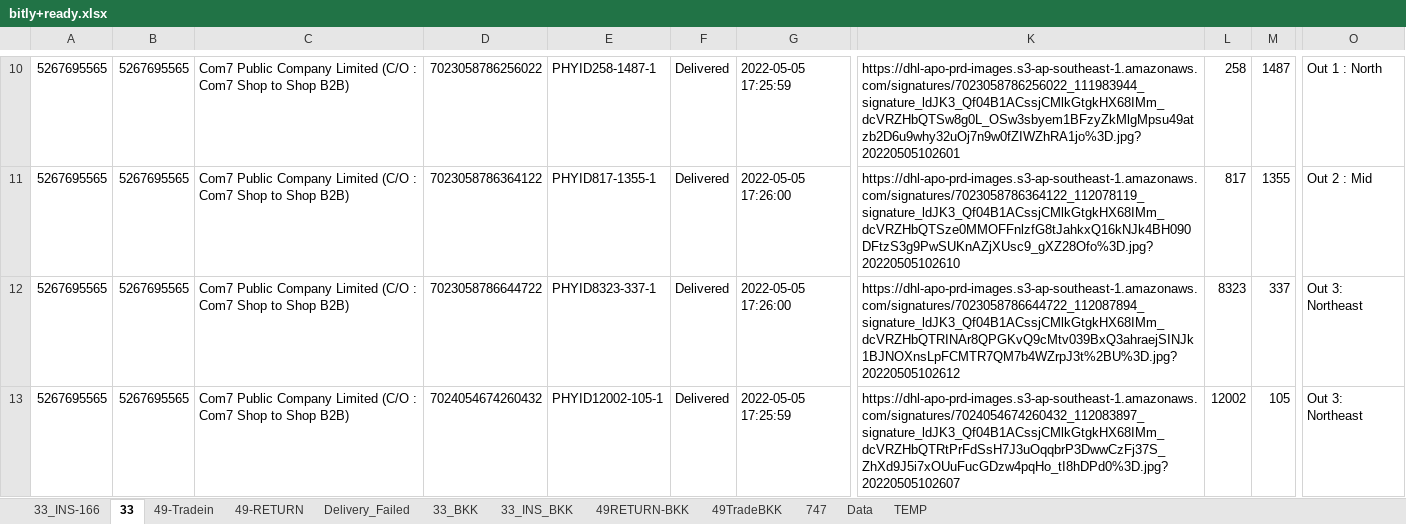
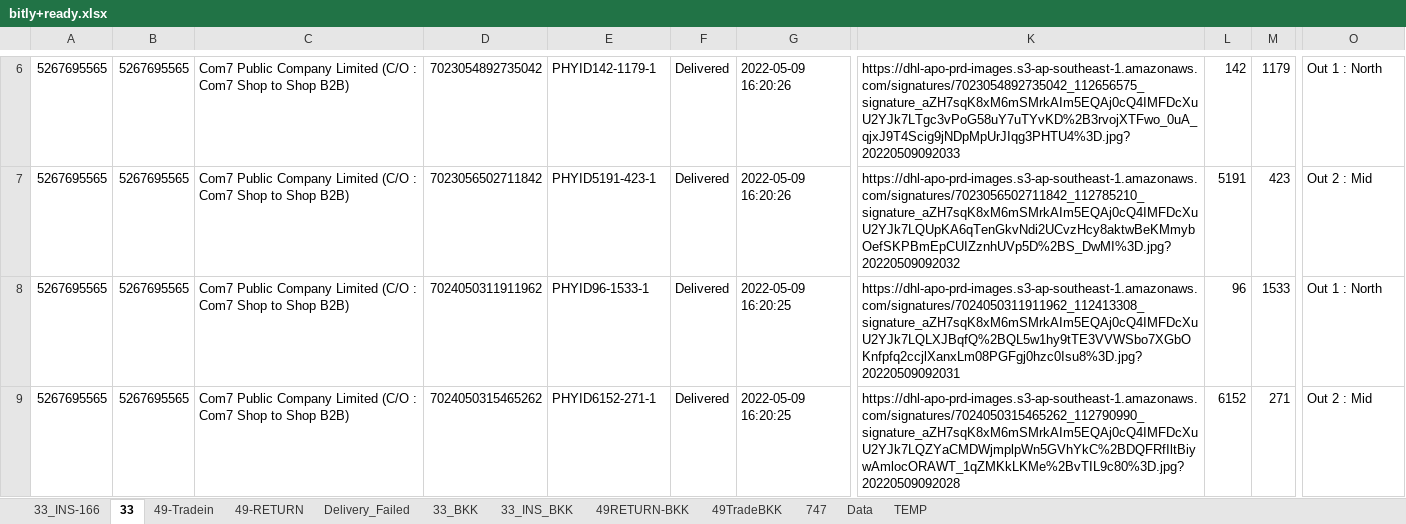
Before and after one commit to famasf1/my-work-python-script, an Excel workbook: bitly+ready.xlsx, sheet 33, drawn as a sheet; only a part is shown, gaps mark what is left out; values as stored, in another font and other column widths than the file's, no borders; addresses are those after the commit; the diff covers the shown part only; the diff names each change by its address in the sheet, - before the commit and + after, or states it on an @@ line.

```diff
--- a/bitly+ready.xlsx (sheet 33)
+++ b/bitly+ready.xlsx (sheet 33)
-D6: 7023058786256022
+D6: 7023054892735042
-E6: PHYID258-1487-1
+E6: PHYID142-1179-1
-G6: 2022-05-05 17:25:59
+G6: 2022-05-09 16:20:26
-K6: https://dhl-apo-prd-images.s3-ap-southeast-1.amazonaws.com/signatures/7023058786256022_111983944_signature_ldJK3_Qf04B1ACssjCMlkGtgkHX68IMm_dcVRZHbQTSw8g0L_OSw3sbyem1BFzyZkMlgMpsu49atzb2D6u9why32uOj7n9w0fZIWZhRA1jo%3D.jpg?20220505102601
+K6: https://dhl-apo-prd-images.s3-ap-southeast-1.amazonaws.com/signatures/7023054892735042_112656575_signature_aZH7sqK8xM6mSMrkAIm5EQAj0cQ4IMFDcXuU2YJk7LTgc3vPoG58uY7uTYvKD%2B3rvojXTFwo_0uA_qjxJ9T4Scig9jNDpMpUrJIqg3PHTU4%3D.jpg?20220509092033
-L6: 258
+L6: 142
-M6: 1487
+M6: 1179
-D7: 7023058786364122
+D7: 7023056502711842
-E7: PHYID817-1355-1
+E7: PHYID5191-423-1
-G7: 2022-05-05 17:26:00
+G7: 2022-05-09 16:20:26
-K7: https://dhl-apo-prd-images.s3-ap-southeast-1.amazonaws.com/signatures/7023058786364122_112078119_signature_ldJK3_Qf04B1ACssjCMlkGtgkHX68IMm_dcVRZHbQTSze0MMOFFnlzfG8tJahkxQ16kNJk4BH090DFtzS3g9PwSUKnAZjXUsc9_gXZ28Ofo%3D.jpg?20220505102610
+K7: https://dhl-apo-prd-images.s3-ap-southeast-1.amazonaws.com/signatures/7023056502711842_112785210_signature_aZH7sqK8xM6mSMrkAIm5EQAj0cQ4IMFDcXuU2YJk7LQUpKA6qTenGkvNdi2UCvzHcy8aktwBeKMmybOefSKPBmEpCUIZznhUVp5D%2BS_DwMI%3D.jpg?20220509092032
-L7: 817
+L7: 5191
-M7: 1355
+M7: 423
-D8: 7023058786644722
+D8: 7024050311911962
-E8: PHYID8323-337-1
+E8: PHYID96-1533-1
-G8: 2022-05-05 17:26:00
+G8: 2022-05-09 16:20:25
-K8: https://dhl-apo-prd-images.s3-ap-southeast-1.amazonaws.com/signatures/7023058786644722_112087894_signature_ldJK3_Qf04B1ACssjCMlkGtgkHX68IMm_dcVRZHbQTRINAr8QPGKvQ9cMtv039BxQ3ahraejSINJk1BJNOXnsLpFCMTR7QM7b4WZrpJ3t%2BU%3D.jpg?20220505102612
+K8: https://dhl-apo-prd-images.s3-ap-southeast-1.amazonaws.com/signatures/7024050311911962_112413308_signature_aZH7sqK8xM6mSMrkAIm5EQAj0cQ4IMFDcXuU2YJk7LQLXJBqfQ%2BQL5w1hy9tTE3VVWSbo7XGbOKnfpfq2ccjlXanxLm08PGFgj0hzc0Isu8%3D.jpg?20220509092031
-L8: 8323
+L8: 96
-M8: 337
+M8: 1533
-O8: Out 3: Northeast
+O8: Out 1 : North
-D9: 7024054674260432
+D9: 7024050315465262
-E9: PHYID12002-105-1
+E9: PHYID6152-271-1
-G9: 2022-05-05 17:25:59
+G9: 2022-05-09 16:20:25
-K9: https://dhl-apo-prd-images.s3-ap-southeast-1.amazonaws.com/signatures/7024054674260432_112083897_signature_ldJK3_Qf04B1ACssjCMlkGtgkHX68IMm_dcVRZHbQTRtPrFdSsH7J3uOqqbrP3DwwCzFj37S_ZhXd9J5i7xOUuFucGDzw4pqHo_tI8hDPd0%3D.jpg?20220505102607
+K9: https://dhl-apo-prd-images.s3-ap-southeast-1.amazonaws.com/signatures/7024050315465262_112790990_signature_aZH7sqK8xM6mSMrkAIm5EQAj0cQ4IMFDcXuU2YJk7LQZYaCMDWjmplpWn5GVhYkC%2BDQFRfIltBiywAmlocORAWT_1qZMKkLKMe%2BvTIL9c80%3D.jpg?20220509092028
-L9: 12002
+L9: 6152
-M9: 105
+M9: 271
-O9: Out 3: Northeast
+O9: Out 2 : Mid
```
Also changed, not shown: 17 removed rows and 76 edited cells elsewhere in this sheet, sheet 49-Tradein, sheet 33_INS-166, sheet 33_BKK, sheet 33_INS_BKK, sheet 49TradeBKK, sheet Delivery_Failed, 2 more sheets, 1 other file.
